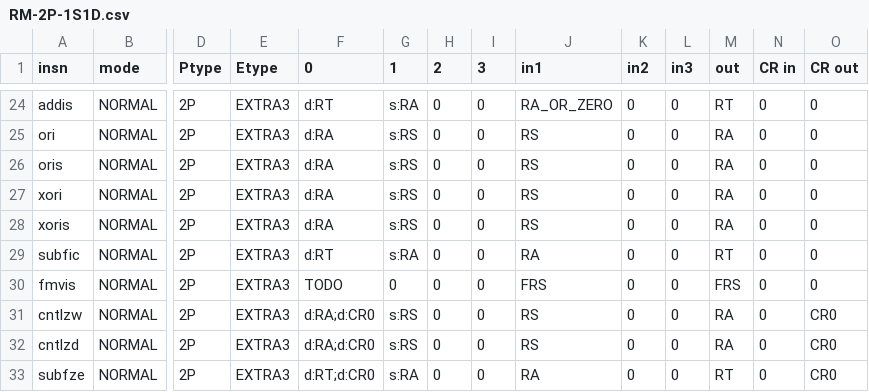
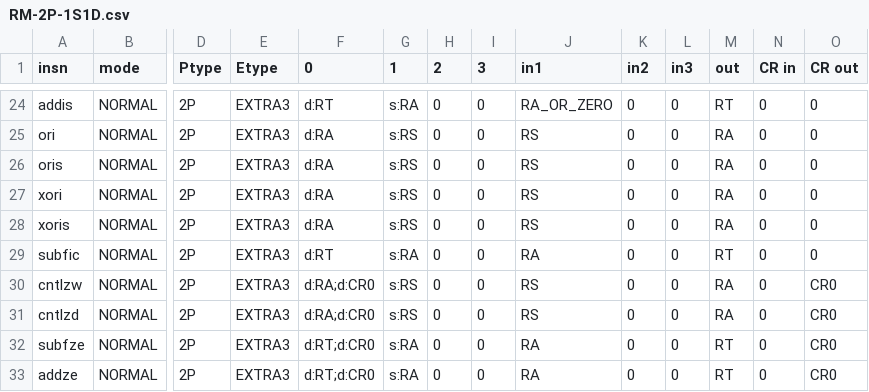
Before and after one commit to Libre-SOC-mirrors/openpower-isa, a CSV file: openpower/isatables/RM-2P-1S1D.csv, drawn as a sheet; only a part is shown, gaps mark what is left out; the shorter side is filled out with more unchanged rows; rows hold the shown columns only; the diff names each change by its address in the sheet, - before the commit and + after, or states it on an @@ line.

```diff
--- a/openpower/isatables/RM-2P-1S1D.csv
+++ b/openpower/isatables/RM-2P-1S1D.csv
-row 30: fmvis | NORMAL | 2P | EXTRA3 | TODO | 0 | 0 | 0 | FRS | 0 | 0 | FRS | 0 | 0
```
Also changed, not shown: 1 other file.
